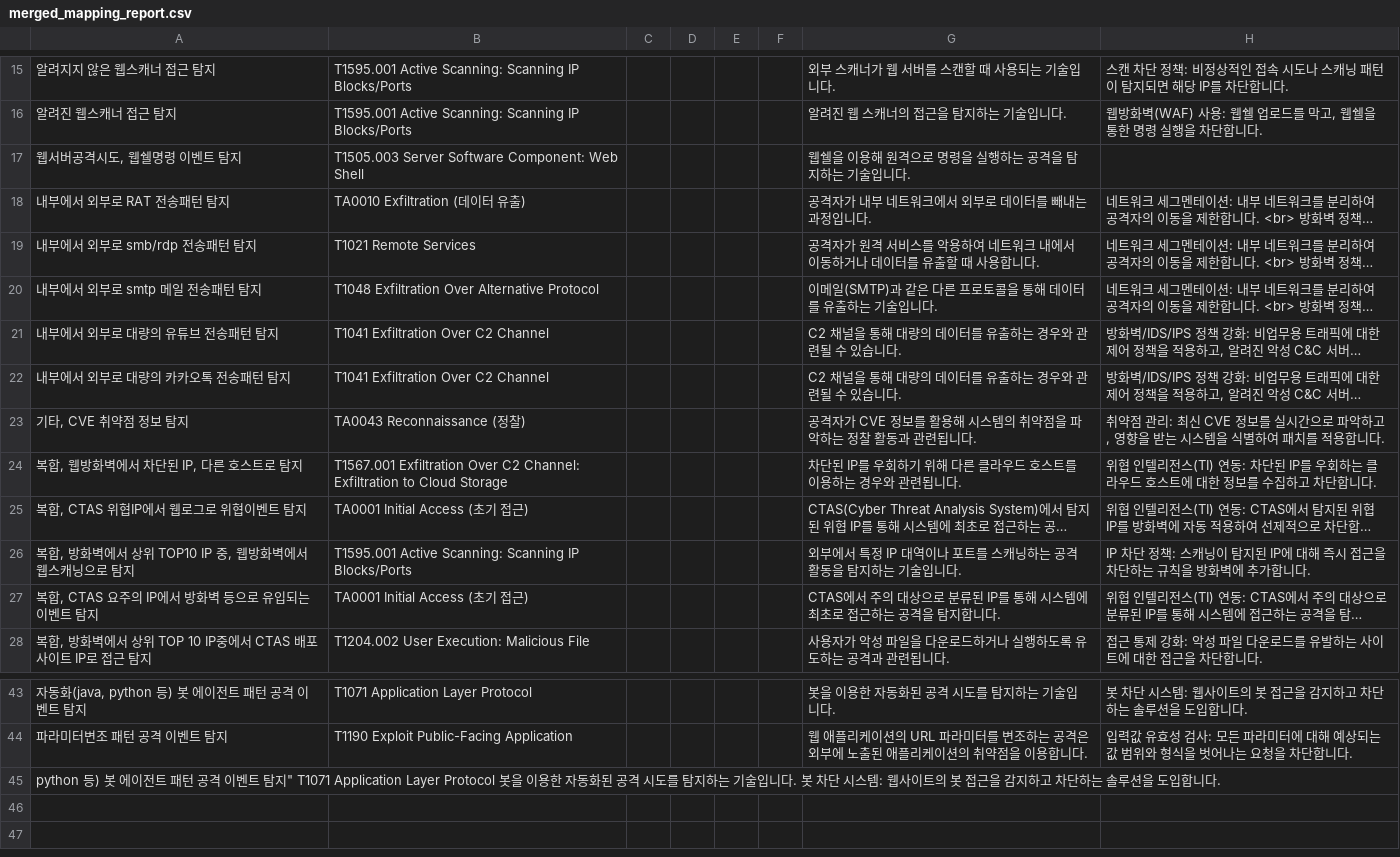
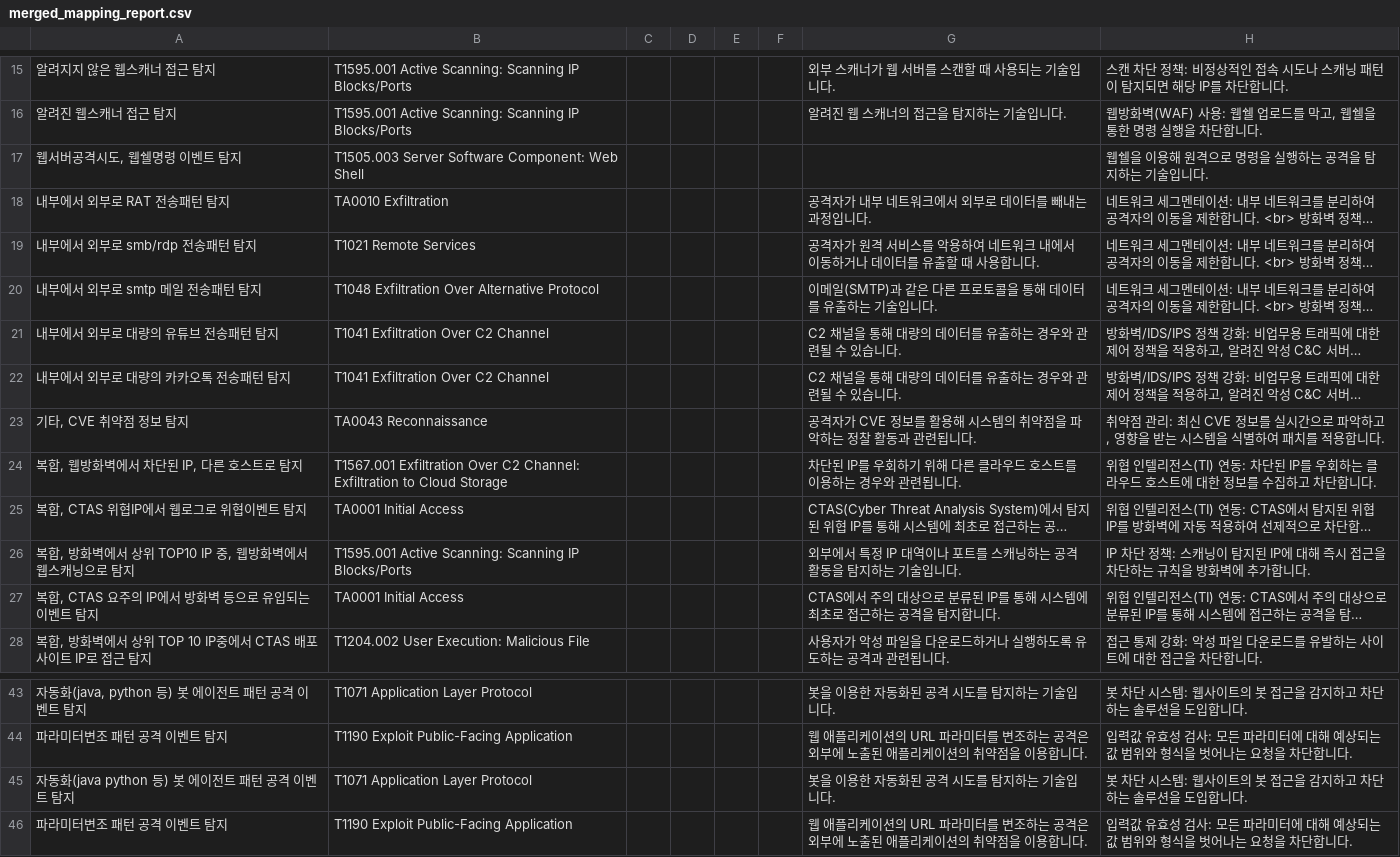
Before and after one commit to cert7903/OLAP_CERT, a CSV file: mapping/merged_mapping_report.csv, drawn as a sheet; only a part is shown, gaps mark what is left out; long unchanged cells end in …; removed rows and columns are numbered as before the commit, all else as after; the diff names each change by its address in the sheet, - before the commit and + after, or states it on an @@ line.

```diff
--- a/mapping/merged_mapping_report.csv
+++ b/mapping/merged_mapping_report.csv
-G17: 웹쉘을 이용해 원격으로 명령을 실행하는 공격을 탐지하는 기술입니다.
+G17: (empty)
-H17: (empty)
+H17: 웹쉘을 이용해 원격으로 명령을 실행하는 공격을 탐지하는 기술입니다.
-B18: TA0010 Exfiltration (데이터 유출)
+B18: TA0010 Exfiltration
-B23: TA0043 Reconnaissance (정찰)
+B23: TA0043 Reconnaissance
-B25: TA0001 Initial Access (초기 접근)
+B25: TA0001 Initial Access
-B27: TA0001 Initial Access (초기 접근)
+B27: TA0001 Initial Access
-row 45: python 등) 봇 에이전트 패턴 공격 이벤트 탐지" T1071 Application Layer Protocol 봇을 이용한 자동화된 공격 시도를 탐지하는 기술입니다. 봇 차단 시스템: 웹사이트의 봇 접근을 감지하고 차단하는 솔루션을 도입합니다.
+row 45: 자동화(java python 등) 봇 에이전트 패턴 공격 이벤트 탐지 | T1071 Application Layer Protocol |  |  |  |  | 봇을 이용한 자동화된 공격 시도를 탐지하는 기술입니다. | 봇 차단 시스템: 웹사이트의 봇 접근을 감지하고 차단하는 솔루션을 도입합니다.
+row 46: 파라미터변조 패턴 공격 이벤트 탐지 | T1190 Exploit Public-Facing Application |  |  |  |  | 웹 애플리케이션의 URL 파라미터를 변조하는 공격은 외부에 노출된 애플리케이션의 취약점을 이용합니다. | 입력값 유효성 검사: 모든 파라미터에 대해 예상되는 값 범위와 형식을 벗어나는 요청을 차단합니다.
```
Also changed, not shown: mapping/user_scenario_mapping.csv.
